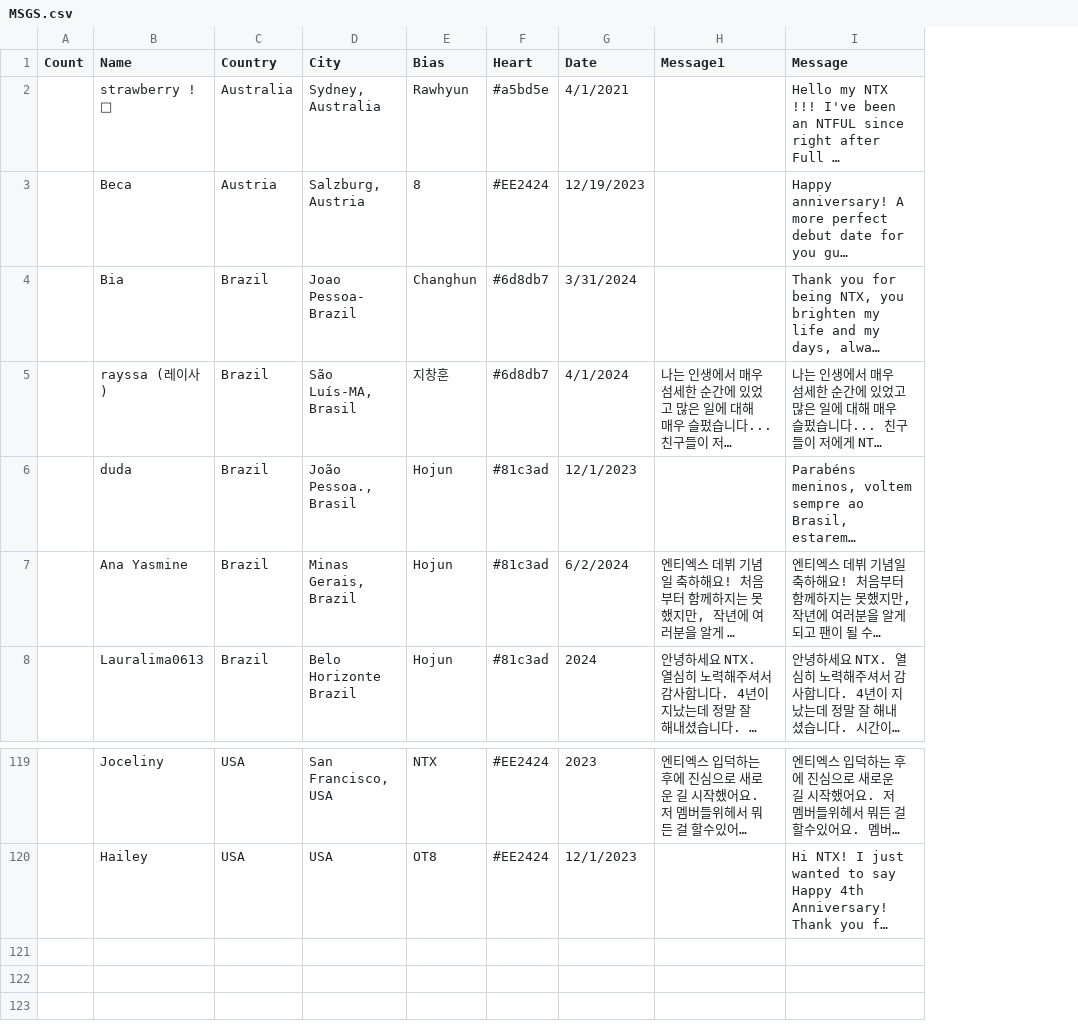
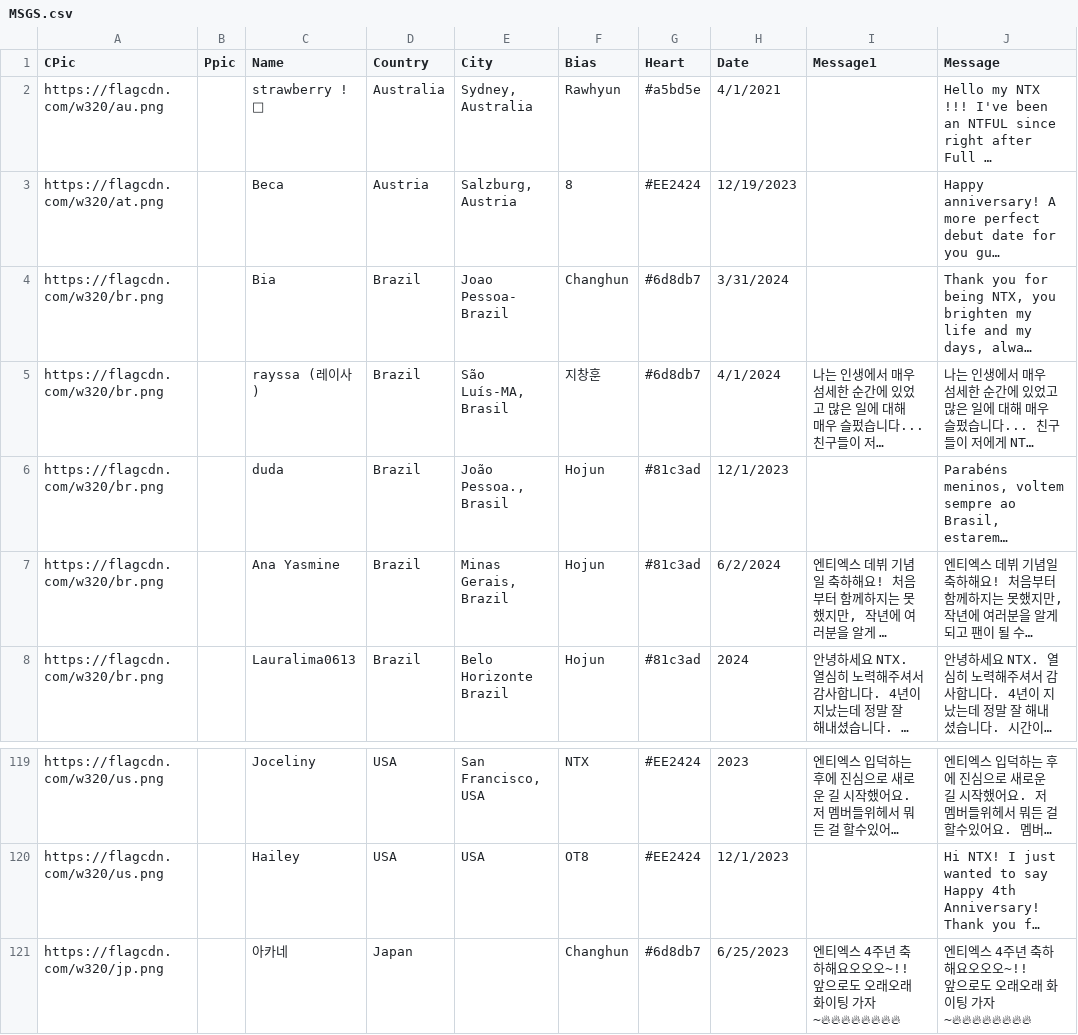
Before and after one commit to ntful/ntfulworld, a CSV file: MSGS.csv, drawn as a sheet; only a part is shown, gaps mark what is left out; long unchanged cells end in …; removed rows and columns are numbered as before the commit, all else as after; ↵ is a line break in a cell; the diff names each change by its address in the sheet, - before the commit and + after, or states it on an @@ line.

```diff
--- a/MSGS.csv
+++ b/MSGS.csv
-column A (Count), empty
+column A (CPic), rows 2-8: https://flagcdn.com/w320/au.png | https://flagcdn.com/w320/at.png | https://flagcdn.com/w320/br.png | https://flagcdn.com/w320/br.png | https://flagcdn.com/w320/br.png | https://flagcdn.com/w320/br.png | https://flagcdn.com/w320/br.png; rows 119-120: https://flagcdn.com/w320/us.png | https://flagcdn.com/w320/us.png
+column B (Ppic), empty
+row 121: https://flagcdn.com/w320/jp.png |  | 아카네 | Japan |  | Changhun | #6d8db7 | 6/25/2023 | 엔티엑스 4주년 축하해요오오오~!! ↵ 앞으로도 오래오래 화이팅 가자~🔥🔥🔥🔥🔥🔥🔥🔥 | 엔티엑스 4주년 축하해요오오오~!! ↵ 앞으로도 오래오래 화이팅 가자~🔥🔥🔥🔥🔥🔥🔥🔥
```
Also changed, not shown: 9 other files.
